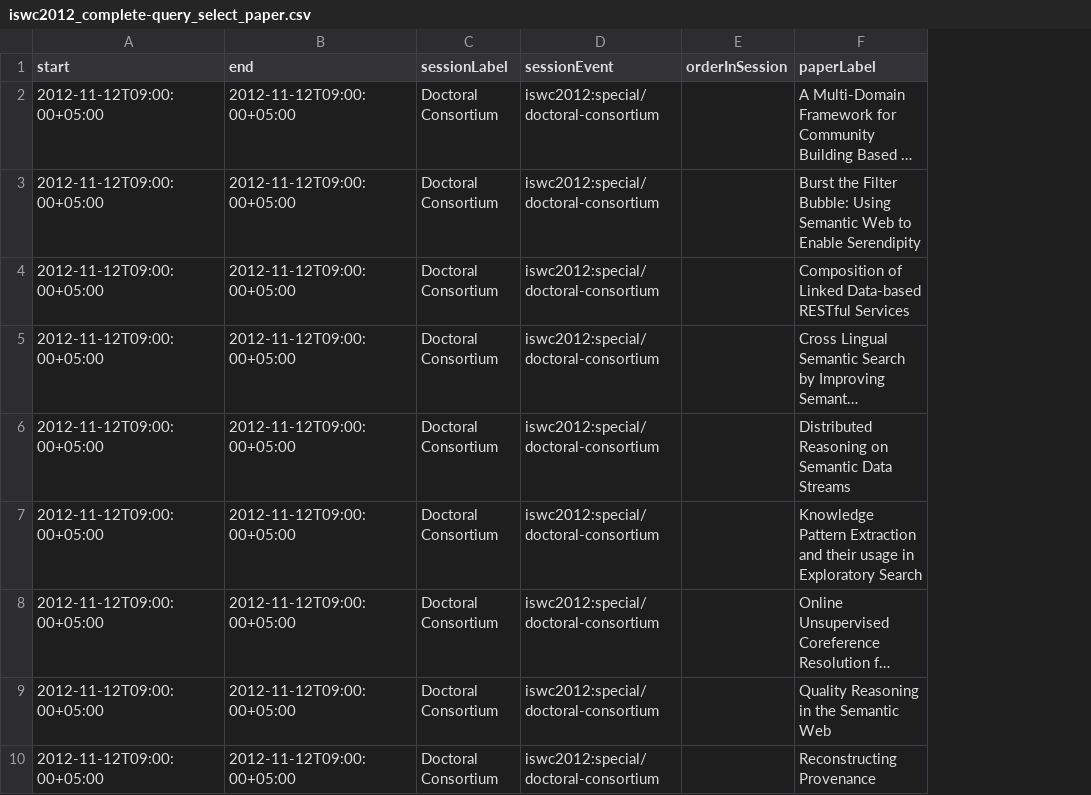
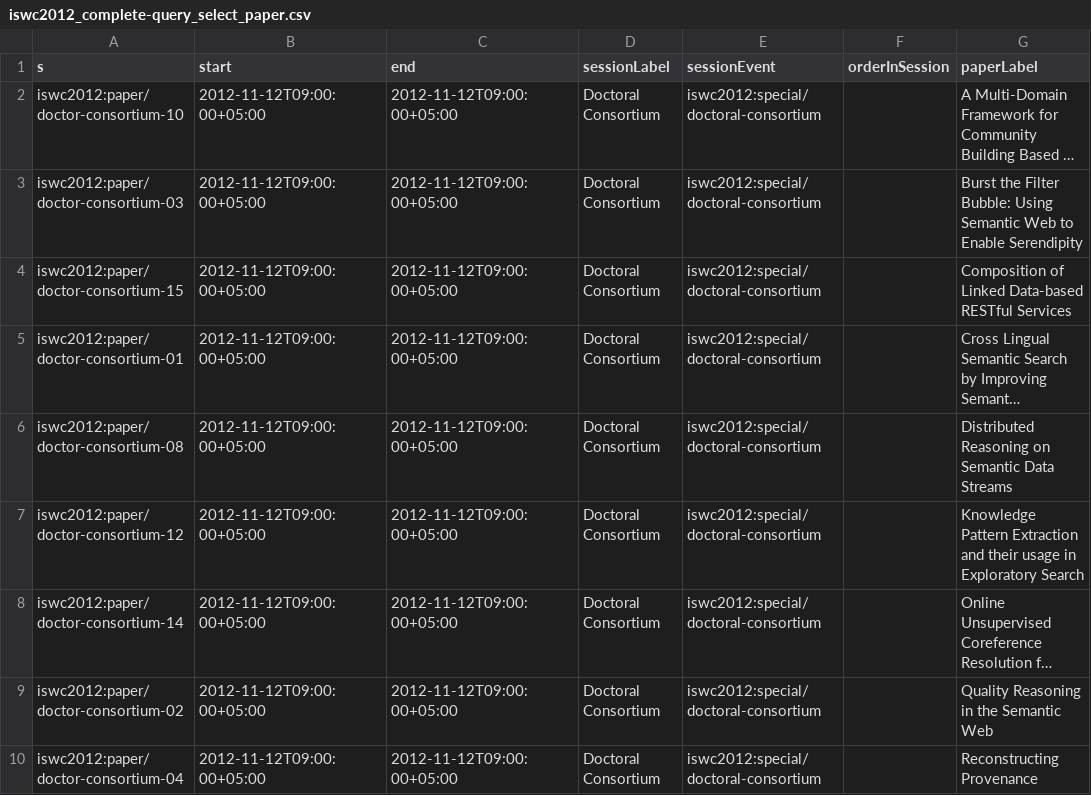
Before and after one commit to lidingpku/iswc2012metadata, a CSV file: data/queryoutput/iswc2012_complete-query_select_paper.csv, drawn as a sheet; only a part is shown; long unchanged cells end in …; the diff names each change by its address in the sheet, - before the commit and + after, or states it on an @@ line.

Commit message:
return URI in paper query results

```diff
--- a/data/queryoutput/iswc2012_complete-query_select_paper.csv
+++ b/data/queryoutput/iswc2012_complete-query_select_paper.csv
+column A (s), rows 2-10: iswc2012:paper/doctor-consortium-10 | iswc2012:paper/doctor-consortium-03 | iswc2012:paper/doctor-consortium-15 | iswc2012:paper/doctor-consortium-01 | iswc2012:paper/doctor-consortium-08 | iswc2012:paper/doctor-consortium-12 | iswc2012:paper/doctor-consortium-14 | iswc2012:paper/doctor-consortium-02 | iswc2012:paper/doctor-consortium-04
```
Also changed, not shown: data/queryoutput/iswc2012_complete-query_select_conf_metadata2.csv, 3 other files.
